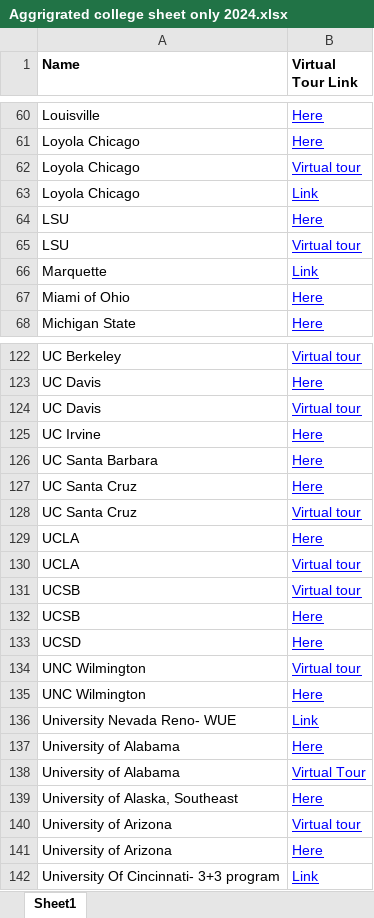
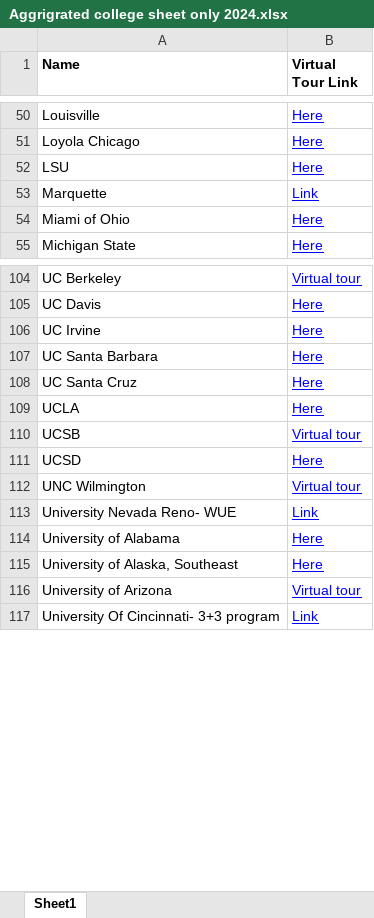
Before and after one commit to cbennington852/workPlay, an Excel workbook: main/src/main/resources/org/example/Aggrigrated college sheet only 2024.xlsx, sheet Sheet1, drawn as a sheet; only a part is shown, gaps mark what is left out; values as stored, in another font and other column widths than the file's, no borders; charts and pictures not drawn; the diff covers the shown part only; the diff names each change by its address in the sheet, - before the commit and + after, or states it on an @@ line.

```diff
--- a/main/src/main/resources/org/example/Aggrigrated college sheet only 2024.xlsx (sheet Sheet1)
+++ b/main/src/main/resources/org/example/Aggrigrated college sheet only 2024.xlsx (sheet Sheet1)
-row 62: Loyola Chicago | Virtual tour
-row 63: Loyola Chicago | Link
-row 65: LSU | Virtual tour
-row 124: UC Davis | Virtual tour
-row 128: UC Santa Cruz | Virtual tour
-row 130: UCLA | Virtual tour
-row 132: UCSB | Here
-row 135: UNC Wilmington | Here
-row 138: University of Alabama | Virtual Tour
-row 141: University of Arizona | Here
```
Also changed, not shown: 20 removed rows elsewhere in this sheet, main/target/classes/org/example/Aggrigrated college sheet only 2024.xlsx, 10 other files.
